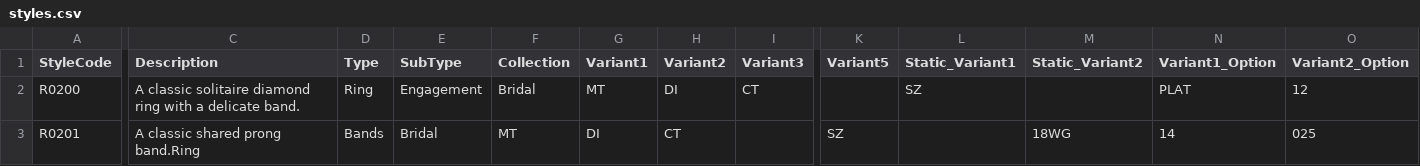
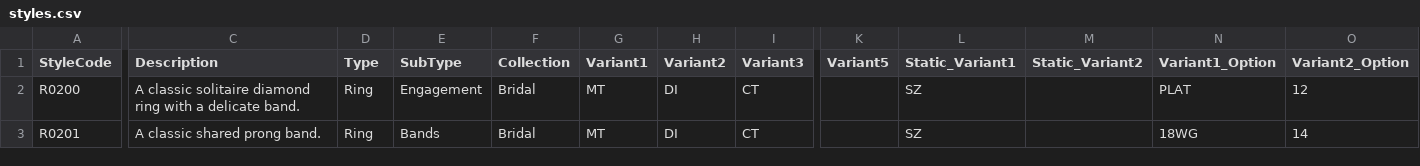
Before and after one commit to niravpmehta/jewelry-data, a CSV file: styles.csv, drawn as a sheet; only a part is shown, gaps mark what is left out; the diff covers the shown part only; the diff names each change by its address in the sheet, - before the commit and + after, or states it on an @@ line.

Commit message:
Update styles.csv

```diff
--- a/styles.csv
+++ b/styles.csv
-C3 (Description): A classic shared prong band.Ring
+C3 (Description): A classic shared prong band.
-D3 (Type): Bands
+D3 (Type): Ring
-E3 (SubType): Bridal
+E3 (SubType): Bands
-F3 (Collection): MT
+F3 (Collection): Bridal
-G3 (Variant1): DI
+G3 (Variant1): MT
-H3 (Variant2): CT
+H3 (Variant2): DI
-I3 (Variant3): (empty)
+I3 (Variant3): CT
-K3 (Variant5): SZ
+K3 (Variant5): (empty)
-L3 (Static_Variant1): (empty)
+L3 (Static_Variant1): SZ
-M3 (Static_Variant2): 18WG
+M3 (Static_Variant2): (empty)
-N3 (Variant1_Option): 14
+N3 (Variant1_Option): 18WG
-O3 (Variant2_Option): 025
+O3 (Variant2_Option): 14
```
Also changed, not shown: 6 edited cells elsewhere in this file.
